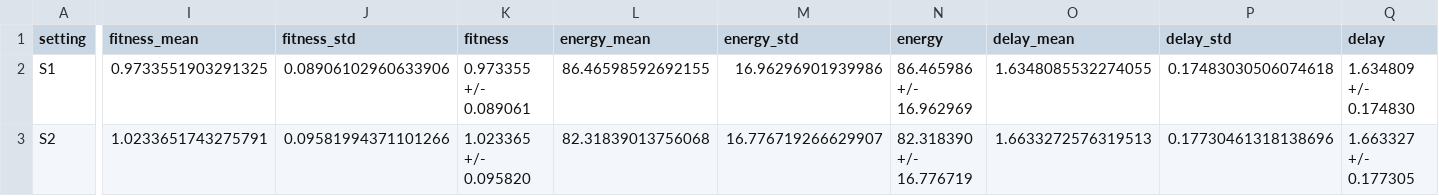
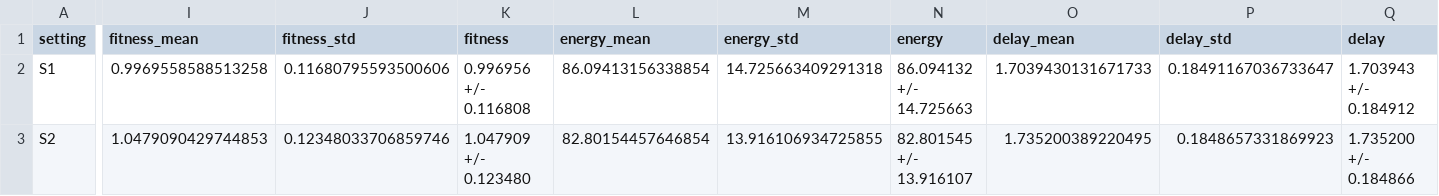
Before and after one commit to Ryan-Yii/mec-rdho-offloading, a CSV file: results/sensitivity/summary/weight_sensitivity_summary_mean_std.csv, drawn as a sheet; only a part is shown, gaps mark what is left out; the diff covers the shown part only; the diff names each change by its address in the sheet, - before the commit and + after, or states it on an @@ line.

```diff
--- a/results/sensitivity/summary/weight_sensitivity_summary_mean_std.csv
+++ b/results/sensitivity/summary/weight_sensitivity_summary_mean_std.csv
-I2 (fitness_mean): 0.9733551903291325
+I2 (fitness_mean): 0.9969558588513258
-J2 (fitness_std): 0.08906102960633906
+J2 (fitness_std): 0.11680795593500606
-K2 (fitness): 0.973355 +/- 0.089061
+K2 (fitness): 0.996956 +/- 0.116808
-L2 (energy_mean): 86.46598592692155
+L2 (energy_mean): 86.09413156338854
-M2 (energy_std): 16.96296901939986
+M2 (energy_std): 14.725663409291318
-N2 (energy): 86.465986 +/- 16.962969
+N2 (energy): 86.094132 +/- 14.725663
-O2 (delay_mean): 1.6348085532274055
+O2 (delay_mean): 1.7039430131671733
-P2 (delay_std): 0.17483030506074618
+P2 (delay_std): 0.18491167036733647
-Q2 (delay): 1.634809 +/- 0.174830
+Q2 (delay): 1.703943 +/- 0.184912
-I3 (fitness_mean): 1.0233651743275791
+I3 (fitness_mean): 1.0479090429744853
-J3 (fitness_std): 0.09581994371101266
+J3 (fitness_std): 0.12348033706859746
-K3 (fitness): 1.023365 +/- 0.095820
+K3 (fitness): 1.047909 +/- 0.123480
-L3 (energy_mean): 82.31839013756068
+L3 (energy_mean): 82.80154457646854
-M3 (energy_std): 16.776719266629907
+M3 (energy_std): 13.916106934725855
-N3 (energy): 82.318390 +/- 16.776719
+N3 (energy): 82.801545 +/- 13.916107
-O3 (delay_mean): 1.6633272576319513
+O3 (delay_mean): 1.735200389220495
-P3 (delay_std): 0.17730461318138696
+P3 (delay_std): 0.1848657331869923
-Q3 (delay): 1.663327 +/- 0.177305
+Q3 (delay): 1.735200 +/- 0.184866
```
Also changed, not shown: 102 edited cells elsewhere in this file, results/raw/task_parameters.csv, results/sensitivity/summary/dynamic_penalty_sensitivity_summary_mean_std.csv, 50 other files.
